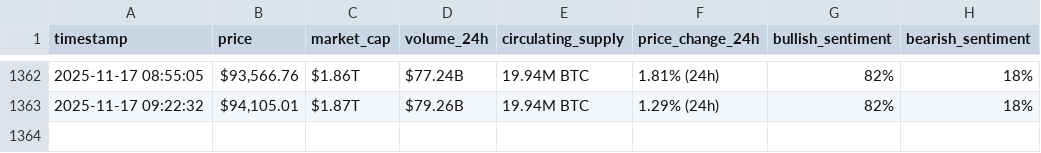
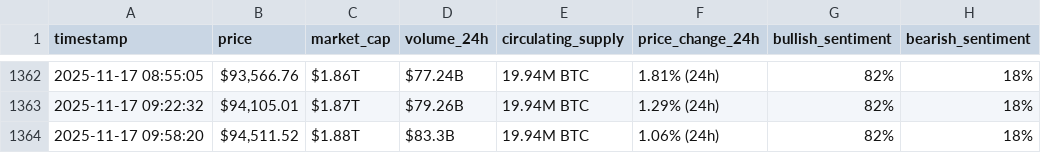
Before and after one commit to Khayyat-cmd/webscraping-automation2, a CSV file: bitcoin_hourly_data.csv, drawn as a sheet; only a part is shown, gaps mark what is left out; the diff names each change by its address in the sheet, - before the commit and + after, or states it on an @@ line.

```diff
--- a/bitcoin_hourly_data.csv
+++ b/bitcoin_hourly_data.csv
+row 1364: 2025-11-17 09:58:20 | $94,511.52 | $1.88T | $83.3B | 19.94M BTC | 1.06% (24h) | 82% | 18%
```
